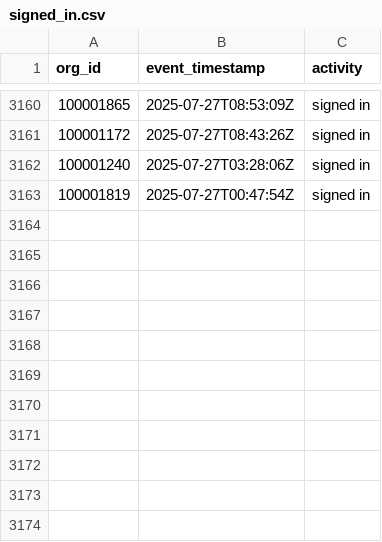
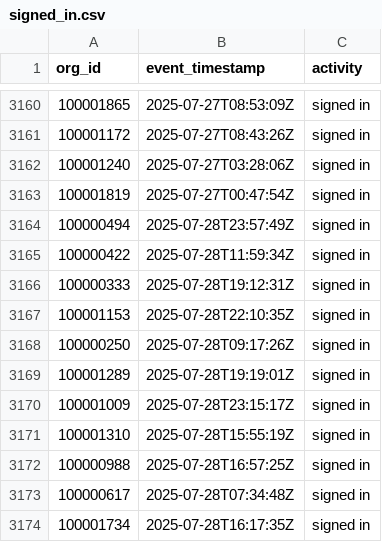
Before and after one commit to datafold/demo, a CSV file: datagen/signed_in.csv, drawn as a sheet; only a part is shown, gaps mark what is left out.

```diff
--- a/datagen/signed_in.csv
+++ b/datagen/signed_in.csv
@@ -3163 +3163,12 @@ org_id,event_timestamp,activity
 100001819,2025-07-27T00:47:54Z,signed in
+100000494,2025-07-28T23:57:49Z,signed in
+100000422,2025-07-28T11:59:34Z,signed in
+100000333,2025-07-28T19:12:31Z,signed in
+100001153,2025-07-28T22:10:35Z,signed in
+100000250,2025-07-28T09:17:26Z,signed in
+100001289,2025-07-28T19:19:01Z,signed in
+100001009,2025-07-28T23:15:17Z,signed in
+100001310,2025-07-28T15:55:19Z,signed in
+100000988,2025-07-28T16:57:25Z,signed in
+100000617,2025-07-28T07:34:48Z,signed in
+100001734,2025-07-28T16:17:35Z,signed in
```
Also changed, not shown: datagen/signed_in_broken.csv, datagen/user_created.csv, 12 other files.
